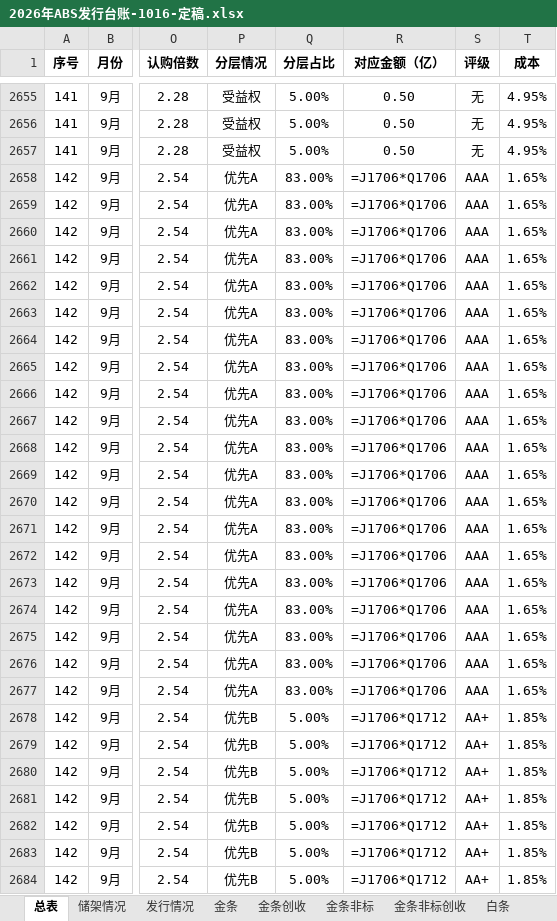
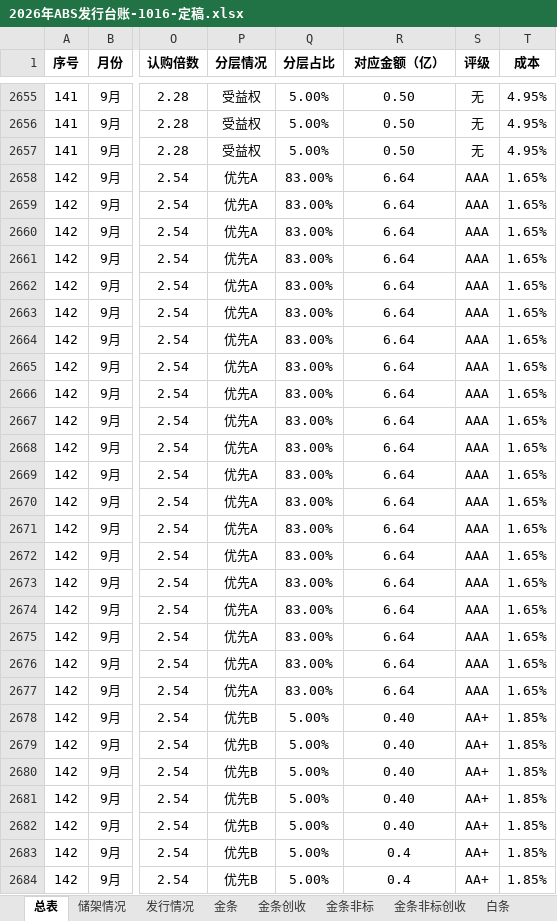
Before and after one commit to codebluce/ABS-Toolbox, an Excel workbook: deliverables/ledger/03_final/2026年ABS发行台账-1016-定稿.xlsx, sheet 总表, drawn as a sheet; only a part is shown, gaps mark what is left out; values as stored, in another font and other column widths than the file's, no borders; formulas without a stored value are shown as written; the diff covers the shown part only; the diff names each change by its address in the sheet, - before the commit and + after, or states it on an @@ line.

Commit message:
fix: repair ledger R references and use period layer denominators

```diff
--- a/deliverables/ledger/03_final/2026年ABS发行台账-1016-定稿.xlsx (sheet 总表)
+++ b/deliverables/ledger/03_final/2026年ABS发行台账-1016-定稿.xlsx (sheet 总表)
-R2658:R2677 (对应金额（亿）): =J1706*Q1706
+R2658:R2677 (对应金额（亿）): 6.64
-R2678:R2682 (对应金额（亿）): =J1706*Q1712
+R2678:R2682 (对应金额（亿）): 0.40
-R2683:R2684 (对应金额（亿）): =J1706*Q1712
+R2683:R2684 (对应金额（亿）): 0.4
```
Also changed, not shown: 393 edited cells elsewhere in this sheet, 21 other files.
